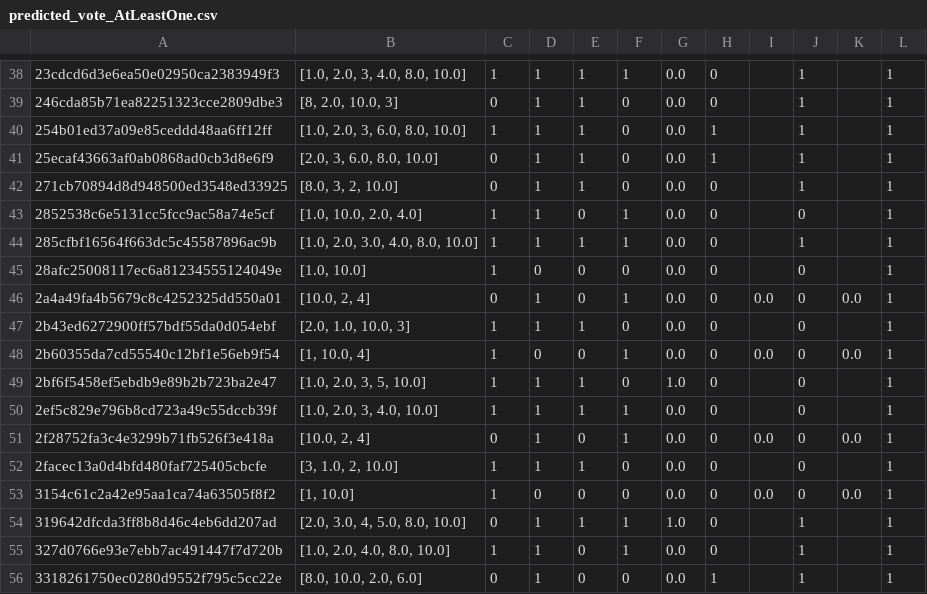
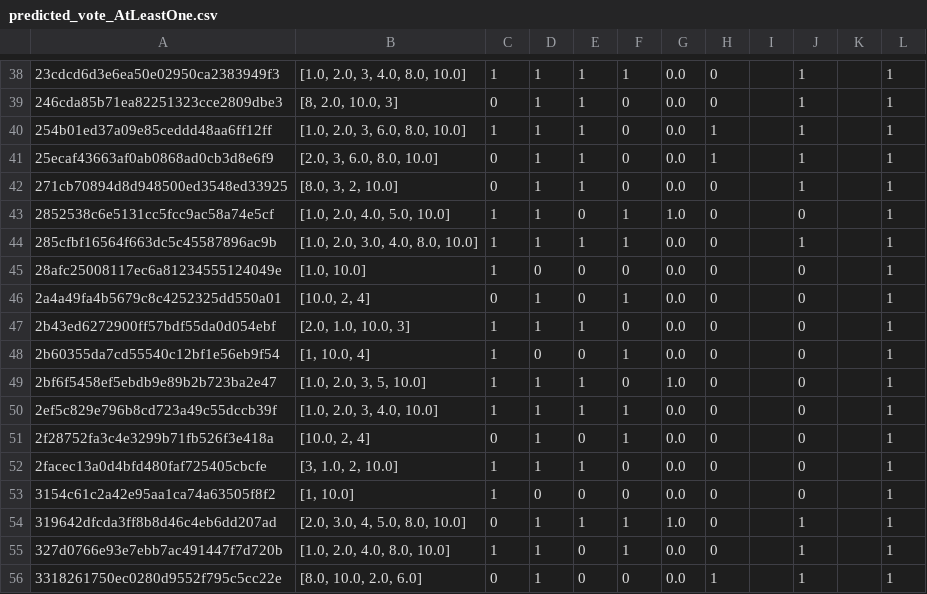
Before and after one commit to MultiTagging/MultiTagging_Refiner_Demo, a CSV file: Results/DASP_Data/SolidiFI/predicted_vote_AtLeastOne.csv, drawn as a sheet; only a part is shown, gaps mark what is left out; the diff covers the shown part only; the diff names each change by its address in the sheet, - before the commit and + after, or states it on an @@ line.

```diff
--- a/Results/DASP_Data/SolidiFI/predicted_vote_AtLeastOne.csv
+++ b/Results/DASP_Data/SolidiFI/predicted_vote_AtLeastOne.csv
-B43: [1.0, 10.0, 2.0, 4.0]
+B43: [1.0, 2.0, 4.0, 5.0, 10.0]
-G43: 0.0
+G43: 1.0
-I46: 0.0
+I46: (empty)
-K46: 0.0
+K46: (empty)
-I48: 0.0
+I48: (empty)
-K48: 0.0
+K48: (empty)
-I51: 0.0
+I51: (empty)
-K51: 0.0
+K51: (empty)
-I53: 0.0
+I53: (empty)
-K53: 0.0
+K53: (empty)
```
Also changed, not shown: 113 edited cells elsewhere in this file, Results/DASP_Data/SBcurated/actual.csv, Results/DASP_Data/SolidiFI/predicted_vote_Threshold.csv, 29 other files.
